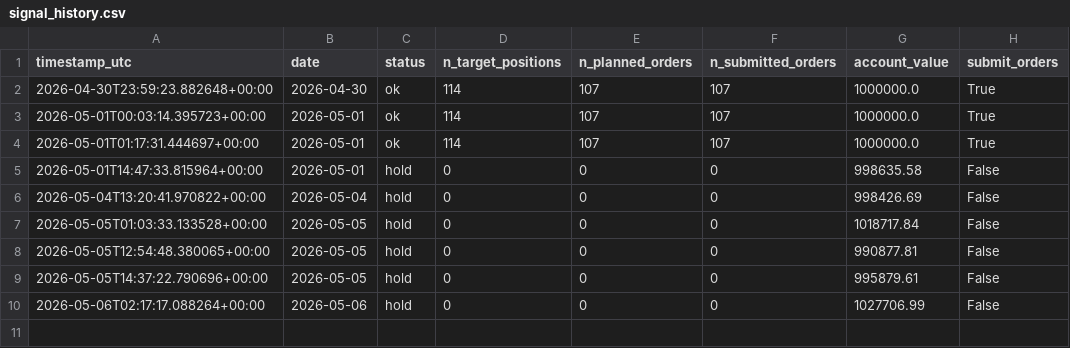
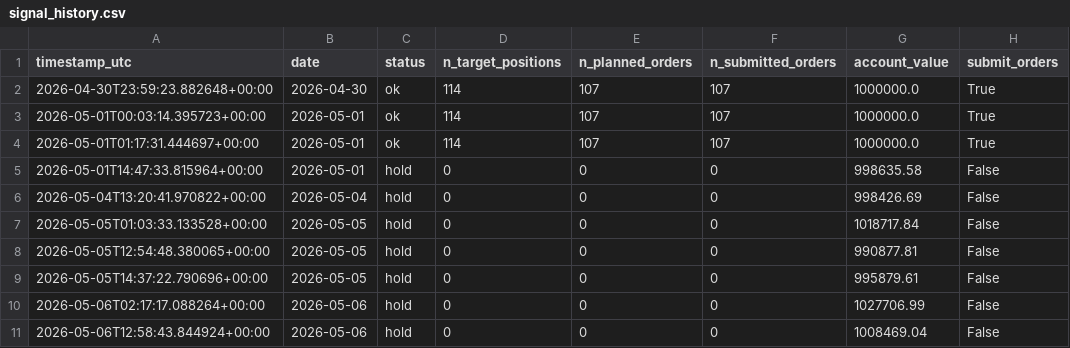
Before and after one commit to FinTechEntrepreneurldz/Model_B_Paper_Trading, a CSV file: logs/health/signal_history.csv, drawn as a sheet.

```diff
--- a/logs/health/signal_history.csv
+++ b/logs/health/signal_history.csv
@@ -10 +10,2 @@ timestamp_utc,date,status,n_target_positions,n_planned_orders,n_submitted_orders
 2026-05-06T02:17:17.088264+00:00,2026-05-06,hold,0,0,0,1027706.99,False
+2026-05-06T12:58:43.844924+00:00,2026-05-06,hold,0,0,0,1008469.04,False
```
Also changed, not shown: logs/decisions/decisions.csv, logs/decisions/latest_decision.csv, 3 other files.
